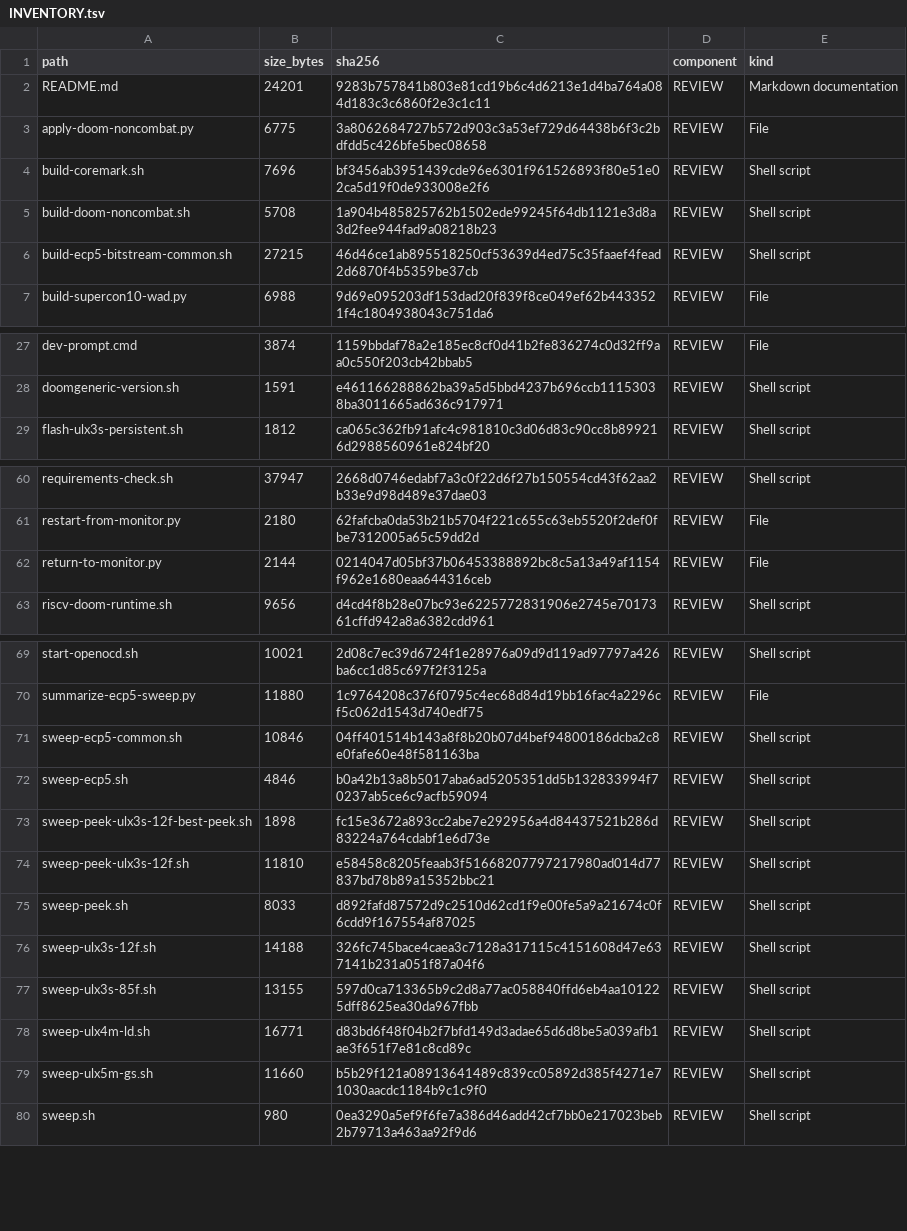
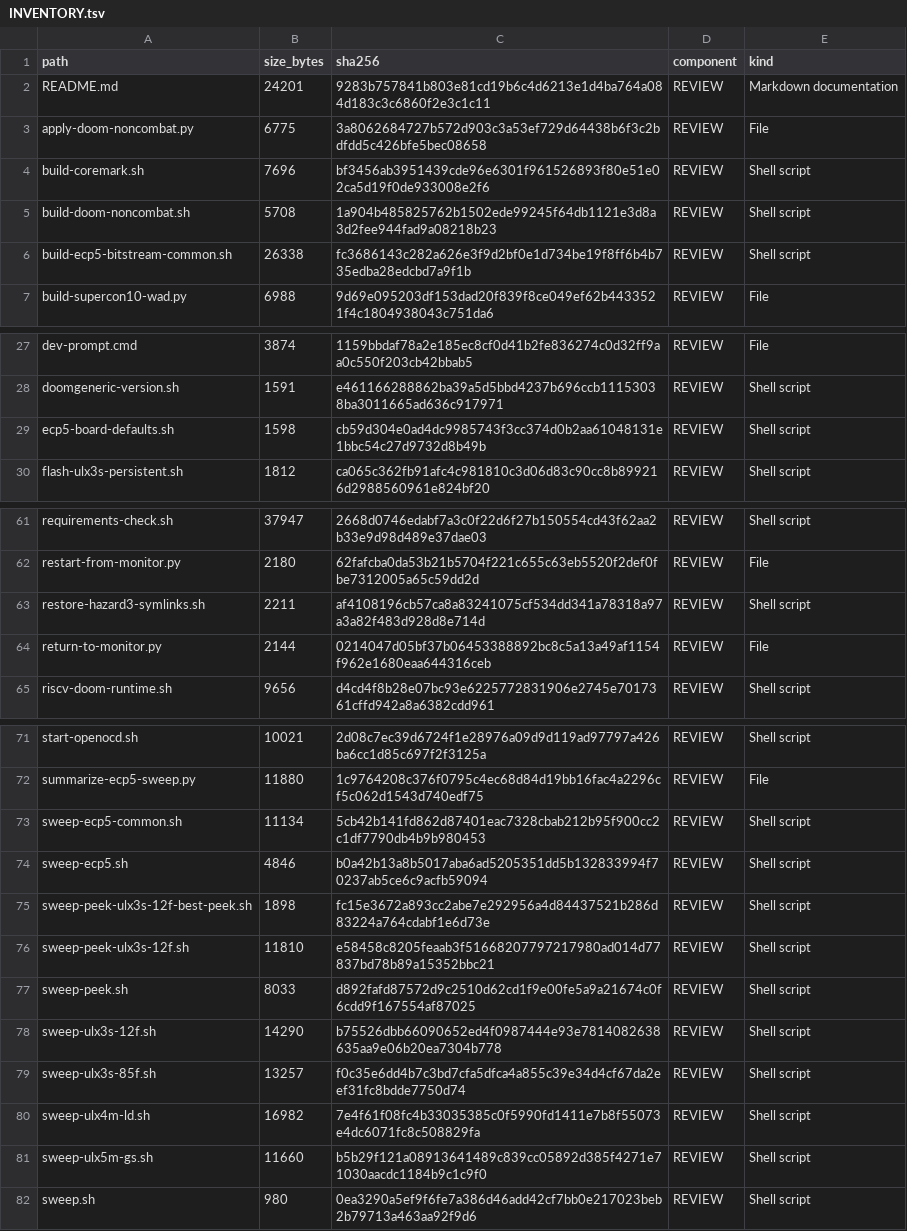
Before and after one commit to gojimmypi/Hazard3-Doom, a TSV file: scripts/INVENTORY.tsv, drawn as a sheet; only a part is shown, gaps mark what is left out.

Commit message:
Improve ECP5 board routing defaults, consistent seeds

```diff
--- a/scripts/INVENTORY.tsv
+++ b/scripts/INVENTORY.tsv
@@ -5,3 +5,3 @@ build-coremark.sh	7696	bf3456ab3951439cde96e6301f961526893f80e51e02ca5d19f0de933
 build-doom-noncombat.sh	5708	1a904b485825762b1502ede99245f64db1121e3d8a3d2fee944fad9a08218b23	REVIEW	Shell script
-build-ecp5-bitstream-common.sh	27215	46d46ce1ab895518250cf53639d4ed75c35faaef4fead2d6870f4b5359be37cb	REVIEW	Shell script
+build-ecp5-bitstream-common.sh	26338	fc3686143c282a626e3f9d2bf0e1d734be19f8ff6b4b735edba28edcbd7a9f1b	REVIEW	Shell script
 build-supercon10-wad.py	6988	9d69e095203df153dad20f839f8ce049ef62b4433521f4c1804938043c751da6	REVIEW	File
@@ -28,2 +28,3 @@ dev-prompt.cmd	3874	1159bbdaf78a2e185ec8cf0d41b2fe836274c0d32ff9aa0c550f203cb42b
 doomgeneric-version.sh	1591	e461166288862ba39a5d5bbd4237b696ccb11153038ba3011665ad636c917971	REVIEW	Shell script
+ecp5-board-defaults.sh	1598	cb59d304e0ad4dc9985743f3cc374d0b2aa61048131e1bbc54c27d9732d8b49b	REVIEW	Shell script
 flash-ulx3s-persistent.sh	1812	ca065c362fb91afc4c981810c3d06d83c90cc8b899216d2988560961e824bf20	REVIEW	Shell script
@@ -61,2 +62,3 @@ requirements-check.sh	37947	2668d0746edabf7a3c0f22d6f27b150554cd43f62aa2b33e9d98
 restart-from-monitor.py	2180	62fafcba0da53b21b5704f221c655c63eb5520f2def0fbe7312005a65c59dd2d	REVIEW	File
+restore-hazard3-symlinks.sh	2211	af4108196cb57ca8a83241075cf534dd341a78318a97a3a82f483d928d8e714d	REVIEW	Shell script
 return-to-monitor.py	2144	0214047d05bf37b06453388892bc8c5a13a49af1154f962e1680eaa644316ceb	REVIEW	File
@@ -70,3 +72,3 @@ start-openocd.sh	10021	2d08c7ec39d6724f1e28976a09d9d119ad97797a426ba6cc1d85c697f
 summarize-ecp5-sweep.py	11880	1c9764208c376f0795c4ec68d84d19bb16fac4a2296cf5c062d1543d740edf75	REVIEW	File
-sweep-ecp5-common.sh	10846	04ff401514b143a8f8b20b07d4bef94800186dcba2c8e0fafe60e48f581163ba	REVIEW	Shell script
+sweep-ecp5-common.sh	11134	5cb42b141fd862d87401eac7328cbab212b95f900cc2c1df7790db4b9b980453	REVIEW	Shell script
 sweep-ecp5.sh	4846	b0a42b13a8b5017aba6ad5205351dd5b132833994f70237ab5ce6c9acfb59094	REVIEW	Shell script
@@ -75,5 +77,5 @@ sweep-peek-ulx3s-12f.sh	11810	e58458c8205feaab3f51668207797217980ad014d77837bd78
 sweep-peek.sh	8033	d892fafd87572d9c2510d62cd1f9e00fe5a9a21674c0f6cdd9f167554af87025	REVIEW	Shell script
-sweep-ulx3s-12f.sh	14188	326fc745bace4caea3c7128a317115c4151608d47e637141b231a051f87a04f6	REVIEW	Shell script
-sweep-ulx3s-85f.sh	13155	597d0ca713365b9c2d8a77ac058840ffd6eb4aa101225dff8625ea30da967fbb	REVIEW	Shell script
-sweep-ulx4m-ld.sh	16771	d83bd6f48f04b2f7bfd149d3adae65d6d8be5a039afb1ae3f651f7e81c8cd89c	REVIEW	Shell script
+sweep-ulx3s-12f.sh	14290	b75526dbb66090652ed4f0987444e93e7814082638635aa9e06b20ea7304b778	REVIEW	Shell script
+sweep-ulx3s-85f.sh	13257	f0c35e6dd4b7c3bd7cfa5dfca4a855c39e34d4cf67da2eef31fc8bdde7750d74	REVIEW	Shell script
+sweep-ulx4m-ld.sh	16982	7e4f61f08fc4b33035385c0f5990fd1411e7b8f55073e4dc6071fc8c508829fa	REVIEW	Shell script
 sweep-ulx5m-gs.sh	11660	b5b29f121a08913641489c839cc05892d385f4271e71030aacdc1184b9c1c9f0	REVIEW	Shell script
```
Also changed, not shown: 19 other files.
